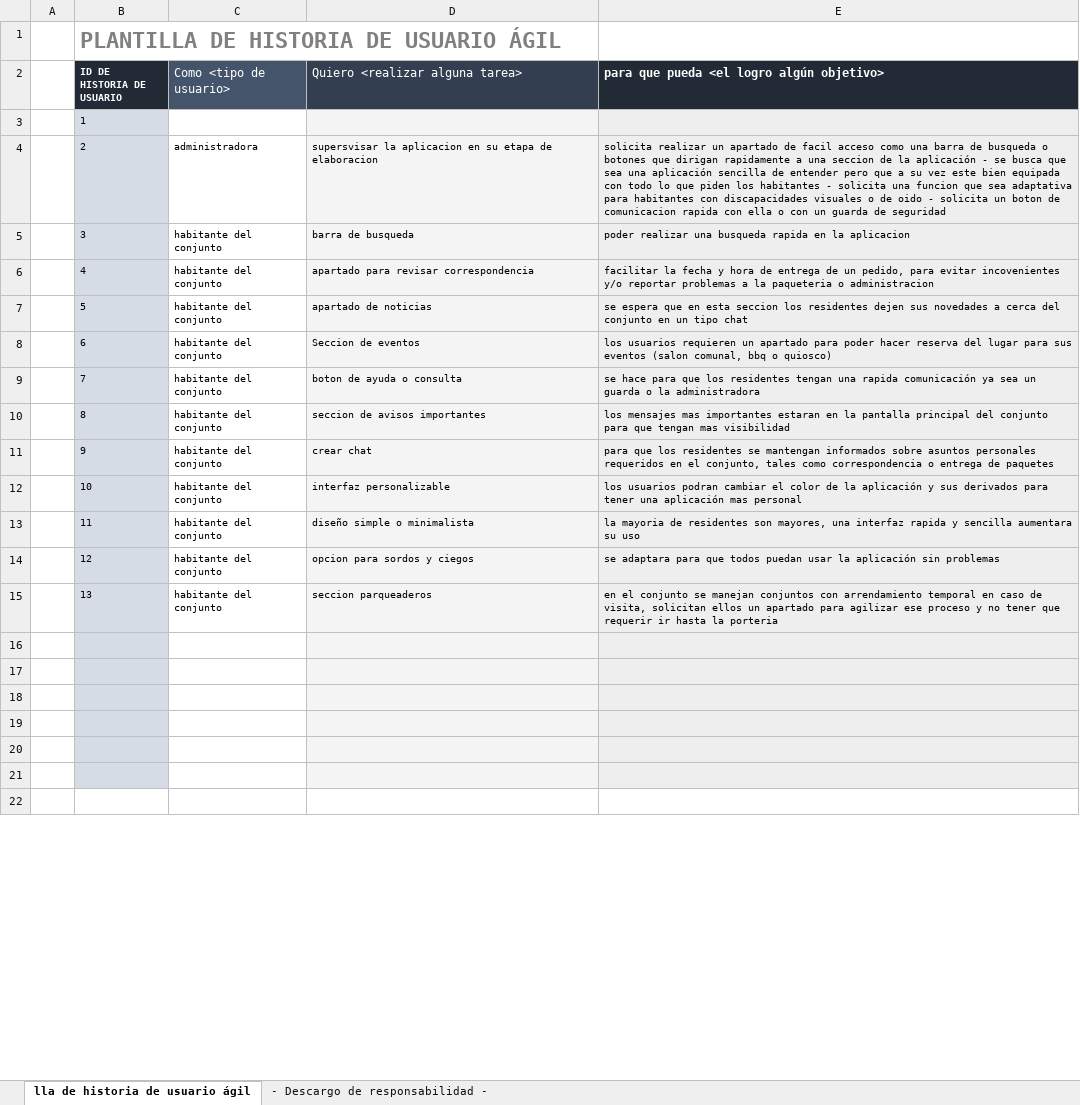
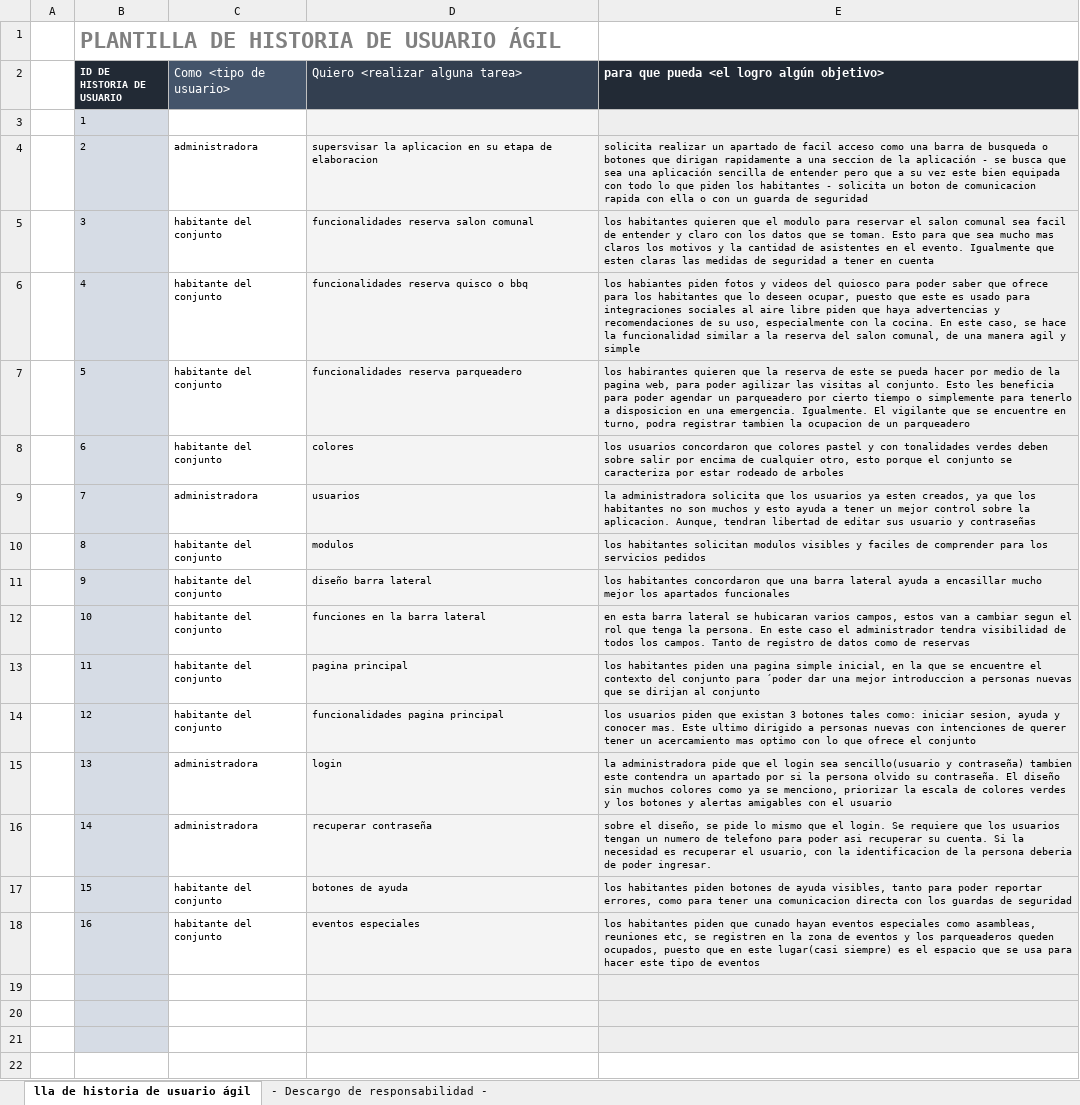
Before and after one commit to joseph12n/conjuntos_residenciales-main, an Excel workbook: Assets/docs/Trimestre II/03_Requisitos/historias de usuario.xlsx, sheet lla de historia de usuario ágil, drawn as a sheet; only a part is shown; values as stored, in another font and other column widths than the file's, no borders; removed rows and columns are numbered as before the commit, all else as after; the diff names each change by its address in the sheet, - before the commit and + after, or states it on an @@ line.

Commit message:
actualizacion requisitos

```diff
--- a/Assets/docs/Trimestre II/03_Requisitos/historias de usuario.xlsx (sheet lla de historia de usuario ágil)
+++ b/Assets/docs/Trimestre II/03_Requisitos/historias de usuario.xlsx (sheet lla de historia de usuario ágil)
-E4: …- solicita una funcion que sea adaptativa para habitantes con discapacidades visuales o de oido - solicita un boton…
+E4: …- solicita un boton…
-D5 (Quiero <realizar alguna tarea>): barra de busqueda
+D5 (Quiero <realizar alguna tarea>): funcionalidades reserva salon comunal
-E5: poder realizar una busqueda rapida en la aplicacion
+E5: los habitantes quieren que el modulo para reservar el salon comunal sea facil de entender y claro con los datos que se toman. Esto para que sea mucho mas claros los motivos y la cantidad de asistentes en el evento. Igualmente que esten claras las medidas de seguridad a tener en cuenta
-D6 (Quiero <realizar alguna tarea>): apartado para revisar correspondencia
+D6 (Quiero <realizar alguna tarea>): funcionalidades reserva quisco o bbq
-E6: facilitar la fecha y hora de entrega de un pedido, para evitar incovenientes y/o reportar problemas a la paqueteria o administracion
+E6: los habiantes piden fotos y videos del quiosco para poder saber que ofrece para los habitantes que lo deseen ocupar, puesto que este es usado para integraciones sociales al aire libre piden que haya advertencias y recomendaciones de su uso, especialmente con la cocina. En este caso, se hace la funcionalidad similar a la reserva del salon comunal, de una manera agil y simple
-D7 (Quiero <realizar alguna tarea>): apartado de noticias
+D7 (Quiero <realizar alguna tarea>): funcionalidades reserva parqueadero
-E7: se espera que en esta seccion los residentes dejen sus novedades a cerca del conjunto en un tipo chat
+E7: los habirantes quieren que la reserva de este se pueda hacer por medio de la pagina web, para poder agilizar las visitas al conjunto. Esto les beneficia para poder agendar un parqueadero por cierto tiempo o simplemente para tenerlo a disposicion en una emergencia. Igualmente. El vigilante que se encuentre en turno, podra registrar tambien la ocupacion de un parqueadero
-D8 (Quiero <realizar alguna tarea>): Seccion de eventos
+D8 (Quiero <realizar alguna tarea>): colores
-E8: los usuarios requieren un apartado para poder hacer reserva del lugar para sus eventos (salon comunal, bbq o quiosco)
+E8: los usuarios concordaron que colores pastel y con tonalidades verdes deben sobre salir por encima de cualquier otro, esto porque el conjunto se caracteriza por estar rodeado de arboles
-row 9:  | 7 | habitante del conjunto | boton de ayuda o consulta | se hace para que los residentes tengan una rapida comunicación ya sea un guarda o la administradora
+row 9:  | 7 | administradora | usuarios | la administradora solicita que los usuarios ya esten creados, ya que los habitantes no son muchos y esto ayuda a tener un mejor control sobre la aplicacion. Aunque, tendran libertad de editar sus usuario y contraseñas
-D10 (Quiero <realizar alguna tarea>): seccion de avisos importantes
+D10 (Quiero <realizar alguna tarea>): modulos
-E10: los mensajes mas importantes estaran en la pantalla principal del conjunto para que tengan mas visibilidad
+E10: los habitantes solicitan modulos visibles y faciles de comprender para los servicios pedidos
-D11 (Quiero <realizar alguna tarea>): crear chat
+D11 (Quiero <realizar alguna tarea>): diseño barra lateral
-E11: para que los residentes se mantengan informados sobre asuntos personales requeridos en el conjunto, tales como correspondencia o entrega de paquetes
+E11: los habitantes concordaron que una barra lateral ayuda a encasillar mucho mejor los apartados funcionales
-D12 (Quiero <realizar alguna tarea>): interfaz personalizable
+D12 (Quiero <realizar alguna tarea>): funciones en la barra lateral
-E12: los usuarios podran cambiar el color de la aplicación y sus derivados para tener una aplicación mas personal
+E12: en esta barra lateral se hubicaran varios campos, estos van a cambiar segun el rol que tenga la persona. En este caso el administrador tendra visibilidad de todos los campos. Tanto de registro de datos como de reservas
-D13 (Quiero <realizar alguna tarea>): diseño simple o minimalista
+D13 (Quiero <realizar alguna tarea>): pagina principal
-E13: la mayoria de residentes son mayores, una interfaz rapida y sencilla aumentara su uso
+E13: los habitantes piden una pagina simple inicial, en la que se encuentre el contexto del conjunto para ´poder dar una mejor introduccion a personas nuevas que se dirijan al conjunto
-D14 (Quiero <realizar alguna tarea>): opcion para sordos y ciegos
+D14 (Quiero <realizar alguna tarea>): funcionalidades pagina principal
-E14: se adaptara para que todos puedan usar la aplicación sin problemas
+E14: los usuarios piden que existan 3 botones tales como: iniciar sesion, ayuda y conocer mas. Este ultimo dirigido a personas nuevas con intenciones de querer tener un acercamiento mas optimo con lo que ofrece el conjunto
-row 15:  | 13 | habitante del conjunto | seccion parqueaderos | en el conjunto se manejan conjuntos con arrendamiento temporal en caso de visita, solicitan ellos un apartado para agilizar ese proceso y no tener que requerir ir hasta la porteria
-row 15: (empty)
+row 15:  | 13 | administradora | login | la administradora pide que el login sea sencillo(usuario y contraseña) tambien este contendra un apartado por si la persona olvido su contraseña. El diseño sin muchos colores como ya se menciono, priorizar la escala de colores verdes y los botones y alertas amigables con el usuario
-row 16: (empty)
+row 16:  | 14 | administradora | recuperar contraseña | sobre el diseño, se pide lo mismo que el login. Se requiere que los usuarios tengan un numero de telefono para poder asi recuperar su cuenta. Si la necesidad es recuperar el usuario, con la identificacion de la persona deberia de poder ingresar.
-row 17: (empty)
+row 17:  | 15 | habitante del conjunto | botones de ayuda | los habitantes piden botones de ayuda visibles, tanto para poder reportar errores, como para tener una comunicacion directa con los guardas de seguridad
+row 18:  | 16 | habitante del conjunto | eventos especiales | los habitantes piden que cunado hayan eventos especiales como asambleas, reuniones etc, se registren en la zona de eventos y los parqueaderos queden ocupados, puesto que en este lugar(casi siempre) es el espacio que se usa para hacer este tipo de eventos
```
Also changed, not shown: 3 other files.
